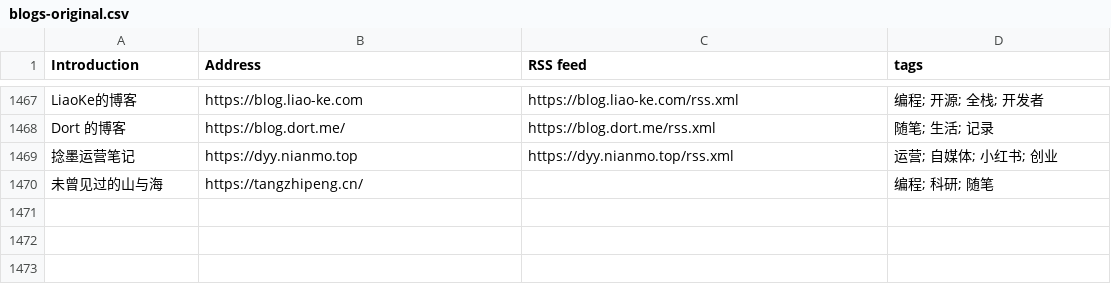
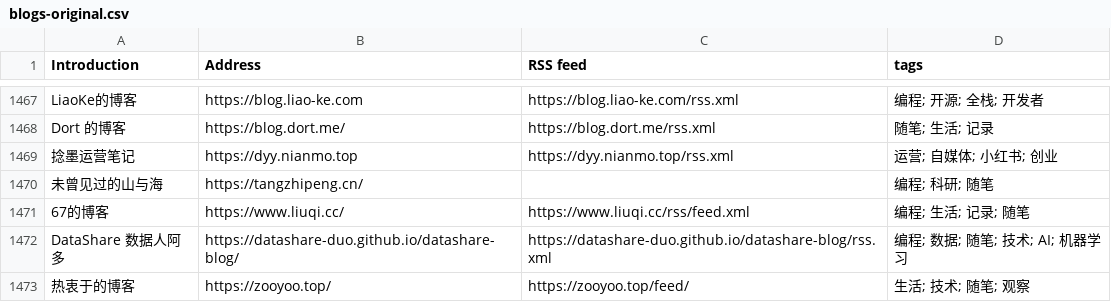
Before and after one commit to FreeWillDeveloper/forward, a CSV file: collections/ForwardCollections-chinese-independent-blogs/blogs-original.csv, drawn as a sheet; only a part is shown, gaps mark what is left out.

```diff
--- a/collections/ForwardCollections-chinese-independent-blogs/blogs-original.csv
+++ b/collections/ForwardCollections-chinese-independent-blogs/blogs-original.csv
@@ -1470 +1470,4 @@ Dort 的博客, https://blog.dort.me/, https://blog.dort.me/rss.xml, 随笔; 生
 未曾见过的山与海, https://tangzhipeng.cn/, , 编程; 科研; 随笔
+67的博客, https://www.liuqi.cc/, https://www.liuqi.cc/rss/feed.xml, 编程; 生活; 记录; 随笔
+DataShare 数据人阿多, https://datashare-duo.github.io/datashare-blog/, https://datashare-duo.github.io/datashare-blog/rss.xml, 编程; 数据; 随笔; 技术; AI; 机器学习
+热衷于的博客, https://zooyoo.top/, https://zooyoo.top/feed/, 生活; 技术; 随笔; 观察
```
Also changed, not shown: 13 other files.
